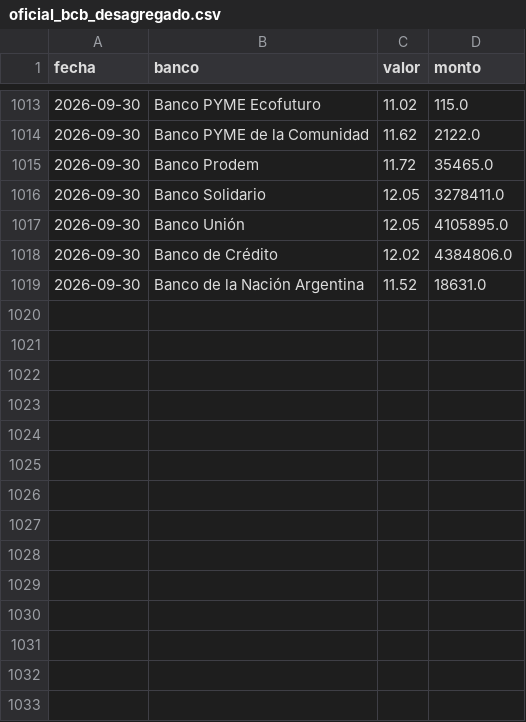
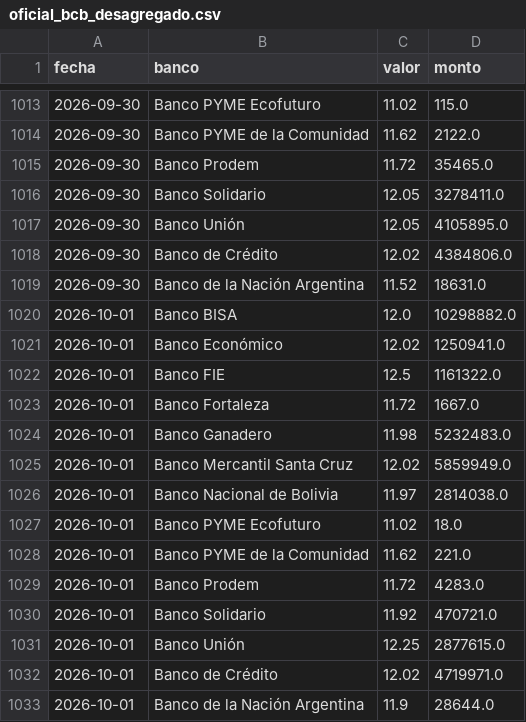
Before and after one commit to mauforonda/indicadores_economicos, a CSV file: tipodecambio/datos/oficial_bcb_desagregado.csv, drawn as a sheet; only a part is shown, gaps mark what is left out; the diff names each change by its address in the sheet, - before the commit and + after, or states it on an @@ line.

```diff
--- a/tipodecambio/datos/oficial_bcb_desagregado.csv
+++ b/tipodecambio/datos/oficial_bcb_desagregado.csv
+row 1020: 2026-10-01 | Banco BISA | 12.0 | 10298882.0
+row 1021: 2026-10-01 | Banco Económico | 12.02 | 1250941.0
+row 1022: 2026-10-01 | Banco FIE | 12.5 | 1161322.0
+row 1023: 2026-10-01 | Banco Fortaleza | 11.72 | 1667.0
+row 1024: 2026-10-01 | Banco Ganadero | 11.98 | 5232483.0
+row 1025: 2026-10-01 | Banco Mercantil Santa Cruz | 12.02 | 5859949.0
+row 1026: 2026-10-01 | Banco Nacional de Bolivia | 11.97 | 2814038.0
+row 1027: 2026-10-01 | Banco PYME Ecofuturo | 11.02 | 18.0
+row 1028: 2026-10-01 | Banco PYME de la Comunidad | 11.62 | 221.0
+row 1029: 2026-10-01 | Banco Prodem | 11.72 | 4283.0
+row 1030: 2026-10-01 | Banco Solidario | 11.92 | 470721.0
+row 1031: 2026-10-01 | Banco Unión | 12.25 | 2877615.0
+row 1032: 2026-10-01 | Banco de Crédito | 12.02 | 4719971.0
+row 1033: 2026-10-01 | Banco de la Nación Argentina | 11.9 | 28644.0
```
Also changed, not shown: tipodecambio/datos/oficial_bcb.csv.
